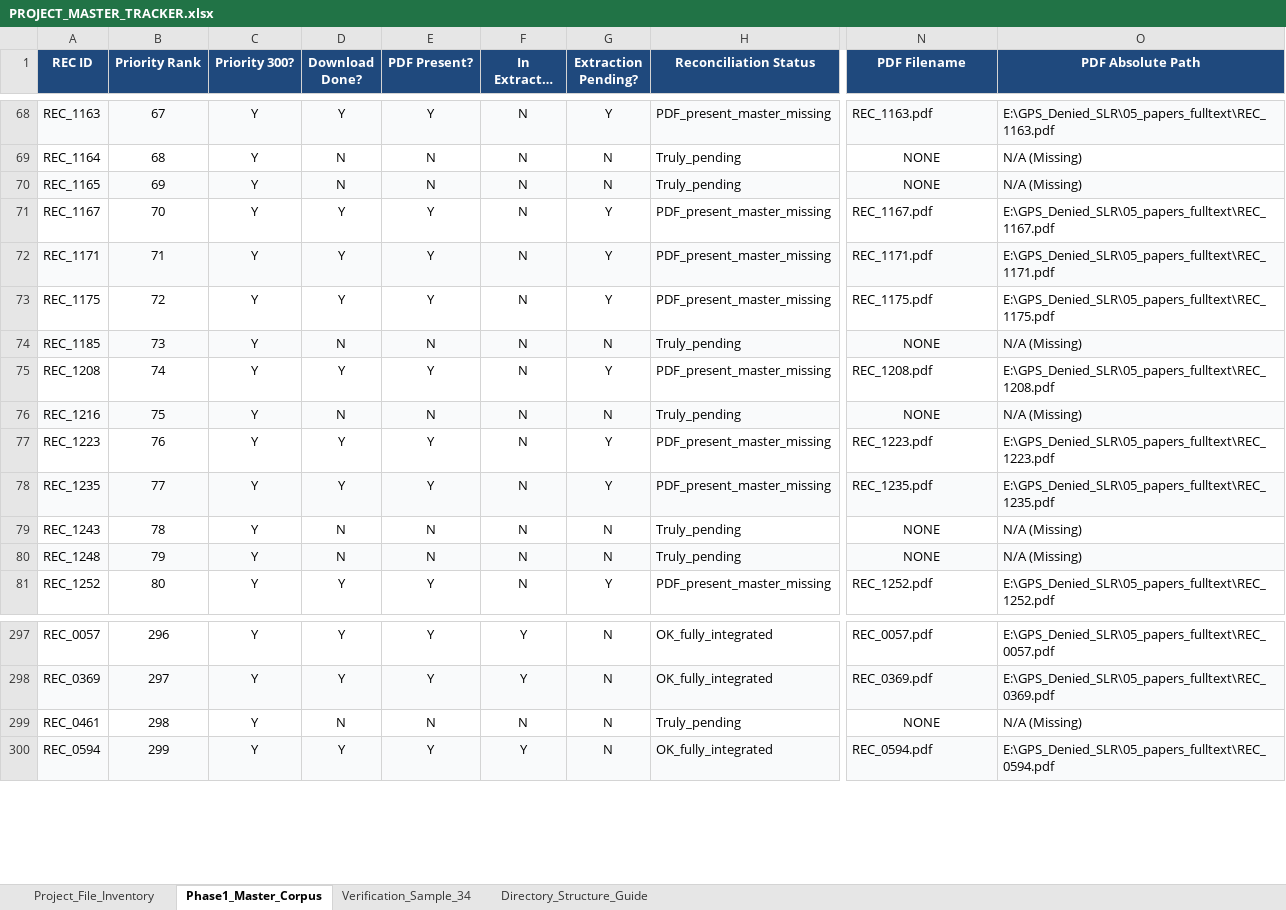
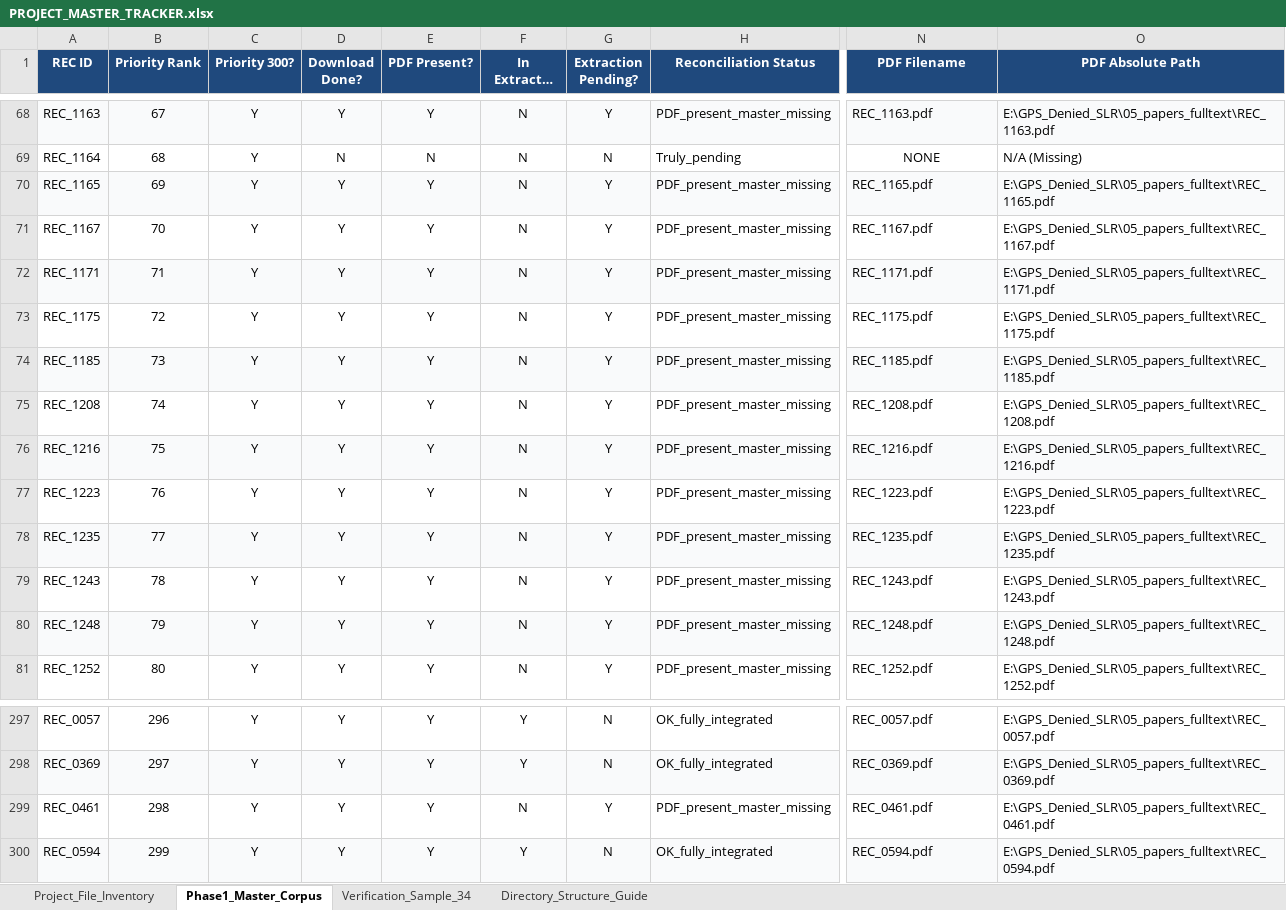
Before and after one commit to TheAbhishekraj/GPS_Denied_SLR, an Excel workbook: 08_docs/PROJECT_MASTER_TRACKER.xlsx, sheet Phase1_Master_Corpus, drawn as a sheet; only a part is shown, gaps mark what is left out; long unchanged cells end in …; values as stored, in another font and other column widths than the file's, no borders; the diff names each change by its address in the sheet, - before the commit and + after, or states it on an @@ line.

Commit message:
docs: integrate 6 newly staged PDFs (REC_1243, REC_0461, REC_1248, REC_1216, REC_1185, REC_1165); update PHASE1_MASTER.csv and PROJECT_MASTER_TRACKER.xlsx

```diff
--- a/08_docs/PROJECT_MASTER_TRACKER.xlsx (sheet Phase1_Master_Corpus)
+++ b/08_docs/PROJECT_MASTER_TRACKER.xlsx (sheet Phase1_Master_Corpus)
-D70 (Download Done?): N
+D70 (Download Done?): Y
-E70 (PDF Present?): N
+E70 (PDF Present?): Y
-G70 (Extraction Pending?): N
+G70 (Extraction Pending?): Y
-H70 (Reconciliation Status): Truly_pending
+H70 (Reconciliation Status): PDF_present_master_missing
-N70 (PDF Filename): NONE
+N70 (PDF Filename): REC_1165.pdf
-N70 alignment: center
+N70 alignment: left
-O70 (PDF Absolute Path): N/A (Missing)
+O70 (PDF Absolute Path): E:\GPS_Denied_SLR\05_papers_fulltext\REC_1165.pdf
-D74 (Download Done?): N
+D74 (Download Done?): Y
-E74 (PDF Present?): N
+E74 (PDF Present?): Y
-G74 (Extraction Pending?): N
+G74 (Extraction Pending?): Y
-H74 (Reconciliation Status): Truly_pending
+H74 (Reconciliation Status): PDF_present_master_missing
-N74 (PDF Filename): NONE
+N74 (PDF Filename): REC_1185.pdf
-N74 alignment: center
+N74 alignment: left
-O74 (PDF Absolute Path): N/A (Missing)
+O74 (PDF Absolute Path): E:\GPS_Denied_SLR\05_papers_fulltext\REC_1185.pdf
-D76 (Download Done?): N
+D76 (Download Done?): Y
-E76 (PDF Present?): N
+E76 (PDF Present?): Y
-G76 (Extraction Pending?): N
+G76 (Extraction Pending?): Y
-H76 (Reconciliation Status): Truly_pending
+H76 (Reconciliation Status): PDF_present_master_missing
-N76 (PDF Filename): NONE
+N76 (PDF Filename): REC_1216.pdf
-N76 alignment: center
+N76 alignment: left
-O76 (PDF Absolute Path): N/A (Missing)
+O76 (PDF Absolute Path): E:\GPS_Denied_SLR\05_papers_fulltext\REC_1216.pdf
-D79:D80 (Download Done?): N
+D79:D80 (Download Done?): Y
-E79:E80 (PDF Present?): N
+E79:E80 (PDF Present?): Y
-G79:G80 (Extraction Pending?): N
+G79:G80 (Extraction Pending?): Y
-H79:H80 (Reconciliation Status): Truly_pending
+H79:H80 (Reconciliation Status): PDF_present_master_missing
-N79 (PDF Filename): NONE
+N79 (PDF Filename): REC_1243.pdf
-N79:N80 alignment: center
+N79:N80 alignment: left
-O79 (PDF Absolute Path): N/A (Missing)
+O79 (PDF Absolute Path): E:\GPS_Denied_SLR\05_papers_fulltext\REC_1243.pdf
-N80 (PDF Filename): NONE
+N80 (PDF Filename): REC_1248.pdf
-O80 (PDF Absolute Path): N/A (Missing)
+O80 (PDF Absolute Path): E:\GPS_Denied_SLR\05_papers_fulltext\REC_1248.pdf
-D299 (Download Done?): N
+D299 (Download Done?): Y
-E299 (PDF Present?): N
+E299 (PDF Present?): Y
-G299 (Extraction Pending?): N
+G299 (Extraction Pending?): Y
-H299 (Reconciliation Status): Truly_pending
+H299 (Reconciliation Status): PDF_present_master_missing
-N299 (PDF Filename): NONE
+N299 (PDF Filename): REC_0461.pdf
-N299 alignment: center
+N299 alignment: left
-O299 (PDF Absolute Path): N/A (Missing)
+O299 (PDF Absolute Path): E:\GPS_Denied_SLR\05_papers_fulltext\REC_0461.pdf
```
Also changed, not shown: 6 other files.
